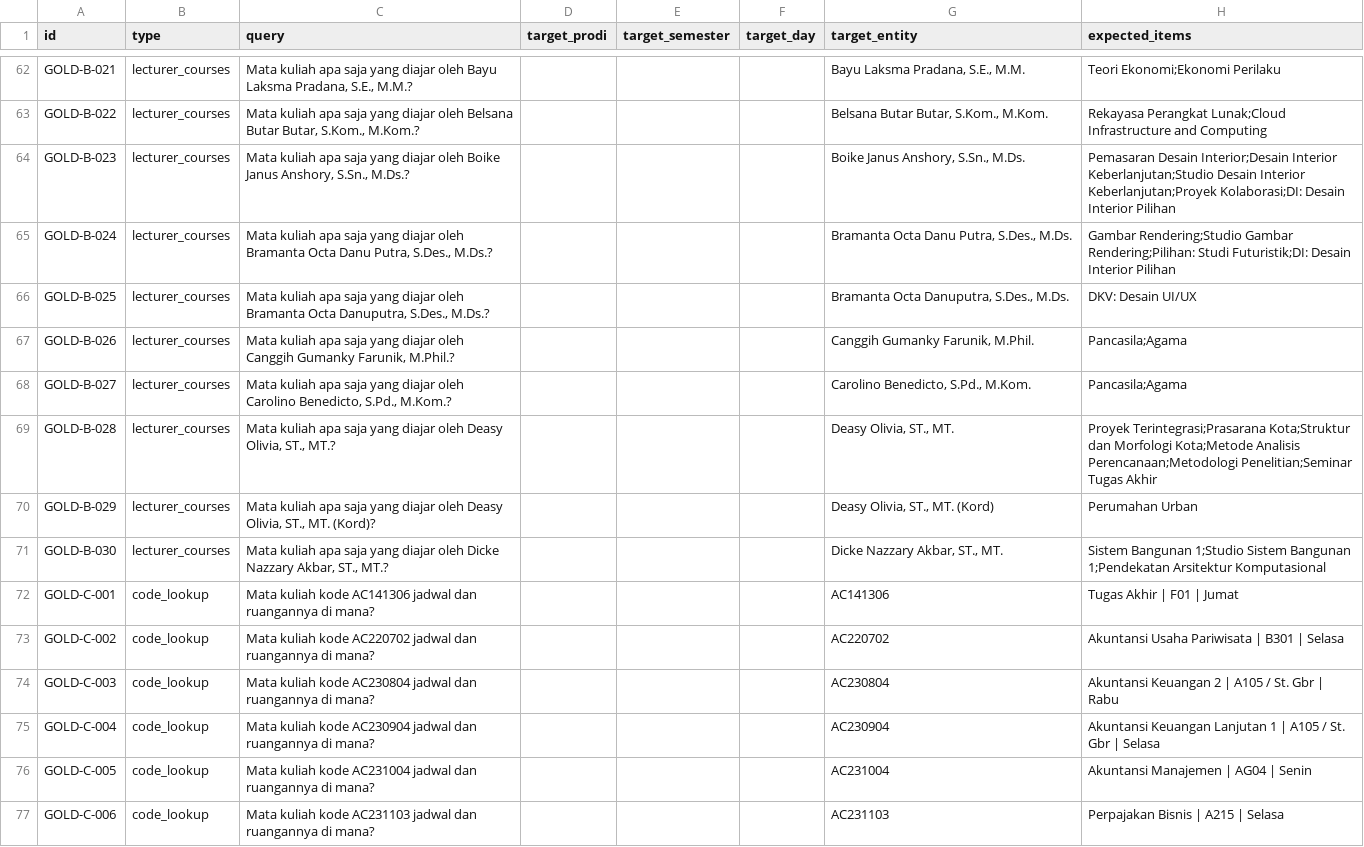
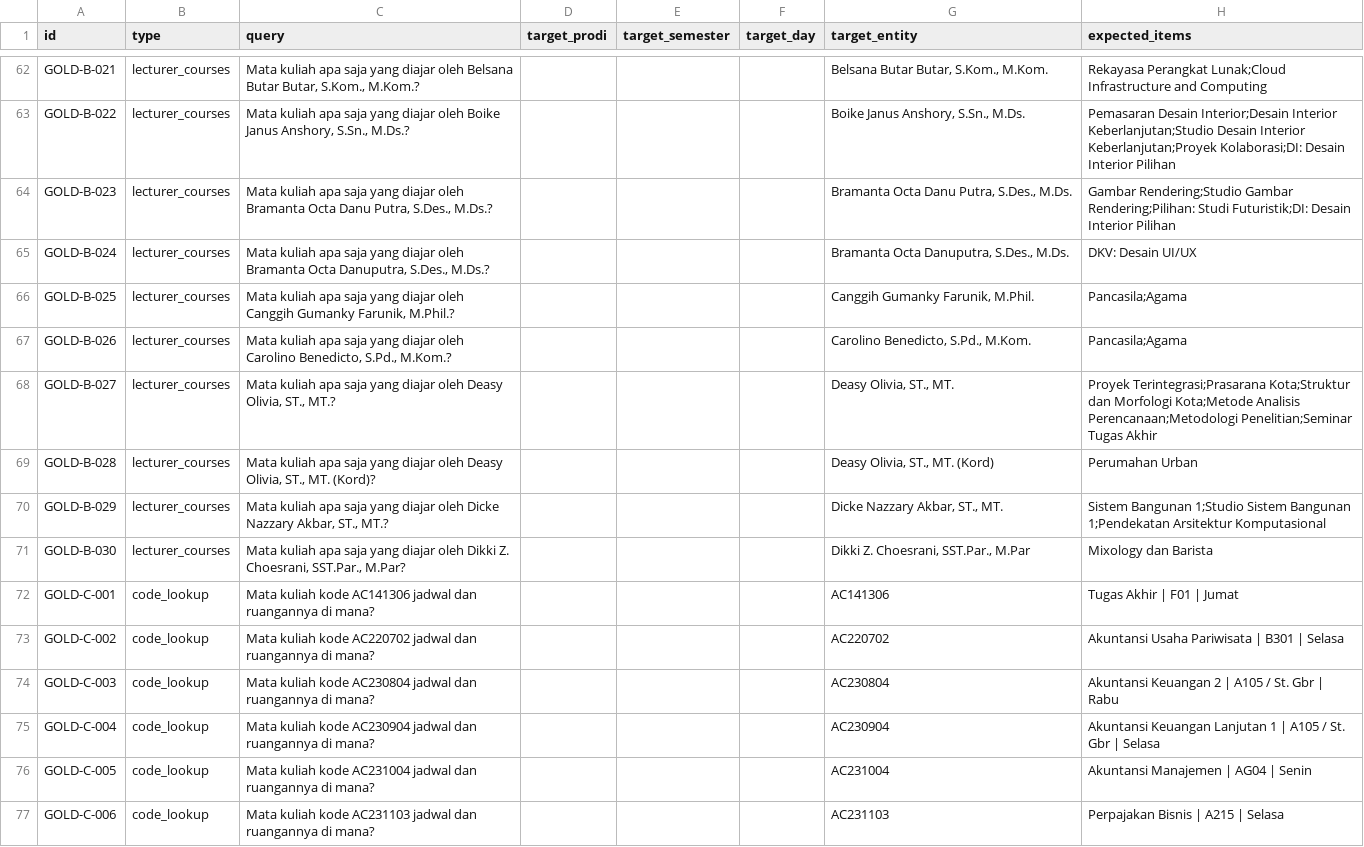
Before and after one commit to FarellAlva/instruct_code_slm_academic_chatbot, a CSV file: eval/schedule_golden_set.csv, drawn as a sheet; only a part is shown, gaps mark what is left out; the diff covers the shown part only; the diff names each change by its address in the sheet, - before the commit and + after, or states it on an @@ line.

```diff
--- a/eval/schedule_golden_set.csv
+++ b/eval/schedule_golden_set.csv
-C62 (query): …diajar oleh Bayu Laksma Pradana, S.E., M.M.?
+C62 (query): …diajar oleh Belsana Butar Butar, S.Kom., M.Kom.?
-G62 (target_entity): Bayu Laksma Pradana, S.E., M.M.
+G62 (target_entity): Belsana Butar Butar, S.Kom., M.Kom.
-H62 (expected_items): Teori Ekonomi;Ekonomi Perilaku
+H62 (expected_items): Rekayasa Perangkat Lunak;Cloud Infrastructure and Computing
-C63 (query): …diajar oleh Belsana Butar Butar, S.Kom., M.Kom.?
+C63 (query): …diajar oleh Boike Janus Anshory, S.Sn., M.Ds.?
-G63 (target_entity): Belsana Butar Butar, S.Kom., M.Kom.
+G63 (target_entity): Boike Janus Anshory, S.Sn., M.Ds.
-H63 (expected_items): Rekayasa Perangkat Lunak;Cloud Infrastructure and Computing
+H63 (expected_items): Pemasaran Desain Interior;Desain Interior Keberlanjutan;Studio Desain Interior Keberlanjutan;Proyek Kolaborasi;DI: Desain Interior Pilihan
-C64 (query): …diajar oleh Boike Janus Anshory, S.Sn., M.Ds.?
+C64 (query): …diajar oleh Bramanta Octa Danu Putra, S.Des., M.Ds.?
-G64 (target_entity): Boike Janus Anshory, S.Sn., M.Ds.
+G64 (target_entity): Bramanta Octa Danu Putra, S.Des., M.Ds.
-H64 (expected_items): Pemasaran Desain Interior;Desain Interior Keberlanjutan;Studio Desain Interior Keberlanjutan;Proyek Kolaborasi;DI: Desain Interior…
+H64 (expected_items): Gambar Rendering;Studio Gambar Rendering;Pilihan: Studi Futuristik;DI: Desain Interior…
-C65 (query): …Bramanta Octa Danu Putra, S.Des., M.Ds.?
+C65 (query): …Bramanta Octa Danuputra, S.Des., M.Ds.?
-G65 (target_entity): Bramanta Octa Danu Putra, S.Des., M.Ds.
+G65 (target_entity): Bramanta Octa Danuputra, S.Des., M.Ds.
-H65 (expected_items): Gambar Rendering;Studio Gambar Rendering;Pilihan: Studi Futuristik;DI: Desain Interior Pilihan
+H65 (expected_items): DKV: Desain UI/UX
-C66 (query): …diajar oleh Bramanta Octa Danuputra, S.Des., M.Ds.?
+C66 (query): …diajar oleh Canggih Gumanky Farunik, M.Phil.?
-G66 (target_entity): Bramanta Octa Danuputra, S.Des., M.Ds.
+G66 (target_entity): Canggih Gumanky Farunik, M.Phil.
-H66 (expected_items): DKV: Desain UI/UX
+H66 (expected_items): Pancasila;Agama
-C67 (query): …diajar oleh Canggih Gumanky Farunik, M.Phil.?
+C67 (query): …diajar oleh Carolino Benedicto, S.Pd., M.Kom.?
-G67 (target_entity): Canggih Gumanky Farunik, M.Phil.
+G67 (target_entity): Carolino Benedicto, S.Pd., M.Kom.
-C68 (query): …diajar oleh Carolino Benedicto, S.Pd., M.Kom.?
+C68 (query): …diajar oleh Deasy Olivia, ST., MT.?
-G68 (target_entity): Carolino Benedicto, S.Pd., M.Kom.
+G68 (target_entity): Deasy Olivia, ST., MT.
-H68 (expected_items): Pancasila;Agama
+H68 (expected_items): Proyek Terintegrasi;Prasarana Kota;Struktur dan Morfologi Kota;Metode Analisis Perencanaan;Metodologi Penelitian;Seminar Tugas Akhir
-C69 (query): …Olivia, ST., MT.?
+C69 (query): …Olivia, ST., MT. (Kord)?
-G69 (target_entity): Deasy Olivia, ST., MT.
+G69 (target_entity): Deasy Olivia, ST., MT. (Kord)
-H69 (expected_items): Proyek Terintegrasi;Prasarana Kota;Struktur dan Morfologi Kota;Metode Analisis Perencanaan;Metodologi Penelitian;Seminar Tugas Akhir
+H69 (expected_items): Perumahan Urban
-C70 (query): …diajar oleh Deasy Olivia, ST., MT. (Kord)?
+C70 (query): …diajar oleh Dicke Nazzary Akbar, ST., MT.?
-G70 (target_entity): Deasy Olivia, ST., MT. (Kord)
+G70 (target_entity): Dicke Nazzary Akbar, ST., MT.
-H70 (expected_items): Perumahan Urban
+H70 (expected_items): Sistem Bangunan 1;Studio Sistem Bangunan 1;Pendekatan Arsitektur Komputasional
-C71 (query): …diajar oleh Dicke Nazzary Akbar, ST., MT.?
+C71 (query): …diajar oleh Dikki Z. Choesrani, SST.Par., M.Par?
-G71 (target_entity): Dicke Nazzary Akbar, ST., MT.
+G71 (target_entity): Dikki Z. Choesrani, SST.Par., M.Par
-H71 (expected_items): Sistem Bangunan 1;Studio Sistem Bangunan 1;Pendekatan Arsitektur Komputasional
+H71 (expected_items): Mixology dan Barista
```
Also changed, not shown: 60 edited cells elsewhere in this file, 4 other files.
